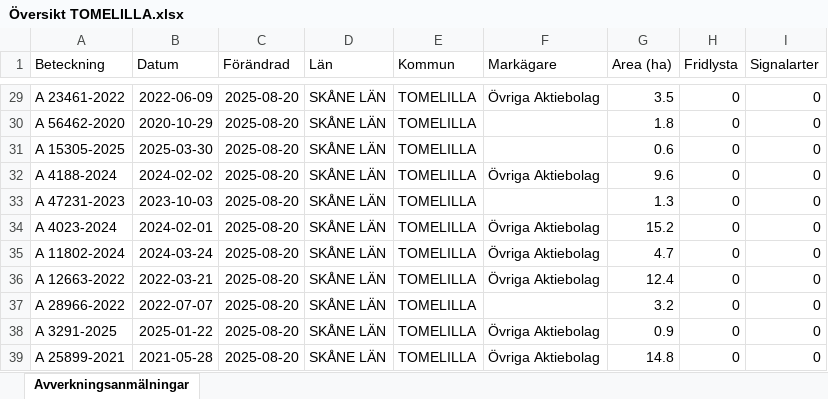
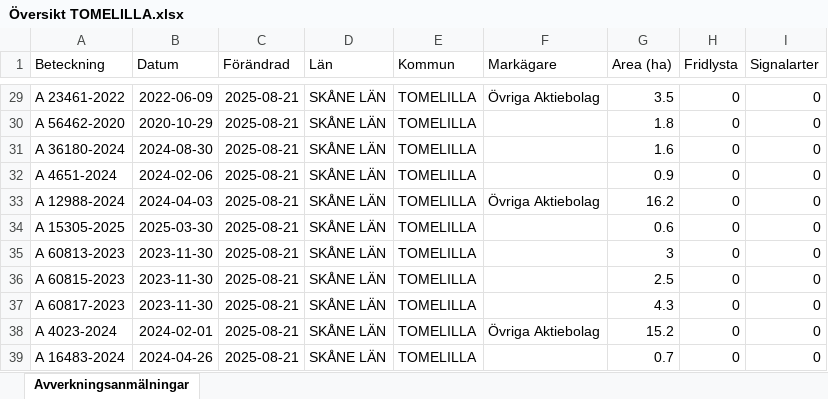
Before and after one commit to klasma/Logging_1270, an Excel workbook: Översikt TOMELILLA.xlsx, sheet Avverkningsanmälningar, drawn as a sheet; only a part is shown, gaps mark what is left out; values as stored, in another font and other column widths than the file's, no borders; the diff covers the shown part only; the diff names each change by its address in the sheet, - before the commit and + after, or states it on an @@ line.

```diff
--- a/Översikt TOMELILLA.xlsx (sheet Avverkningsanmälningar)
+++ b/Översikt TOMELILLA.xlsx (sheet Avverkningsanmälningar)
-C29:C39 (Förändrad): 2025-08-20
+C29:C39 (Förändrad): 2025-08-21
-A31 (Beteckning): A 15305-2025
+A31 (Beteckning): A 36180-2024
-B31 (Datum): 2025-03-30
+B31 (Datum): 2024-08-30
-G31 (Area (ha)): 0.6
+G31 (Area (ha)): 1.6
-A32 (Beteckning): A 4188-2024
+A32 (Beteckning): A 4651-2024
-B32 (Datum): 2024-02-02
+B32 (Datum): 2024-02-06
-F32 (Markägare): Övriga Aktiebolag
+F32 (Markägare): (empty)
-G32 (Area (ha)): 9.6
+G32 (Area (ha)): 0.9
-A33 (Beteckning): A 47231-2023
+A33 (Beteckning): A 12988-2024
-B33 (Datum): 2023-10-03
+B33 (Datum): 2024-04-03
-F33 (Markägare): (empty)
+F33 (Markägare): Övriga Aktiebolag
-G33 (Area (ha)): 1.3
+G33 (Area (ha)): 16.2
-A34 (Beteckning): A 4023-2024
+A34 (Beteckning): A 15305-2025
-B34 (Datum): 2024-02-01
+B34 (Datum): 2025-03-30
-F34:F36 (Markägare): Övriga Aktiebolag
+F34:F36 (Markägare): (empty)
-G34 (Area (ha)): 15.2
+G34 (Area (ha)): 0.6
-A35 (Beteckning): A 11802-2024
+A35 (Beteckning): A 60813-2023
-B35 (Datum): 2024-03-24
+B35 (Datum): 2023-11-30
-G35 (Area (ha)): 4.7
+G35 (Area (ha)): 3
-A36 (Beteckning): A 12663-2022
+A36 (Beteckning): A 60815-2023
-B36 (Datum): 2022-03-21
+B36 (Datum): 2023-11-30
-G36 (Area (ha)): 12.4
+G36 (Area (ha)): 2.5
-A37 (Beteckning): A 28966-2022
+A37 (Beteckning): A 60817-2023
-B37 (Datum): 2022-07-07
+B37 (Datum): 2023-11-30
-G37 (Area (ha)): 3.2
+G37 (Area (ha)): 4.3
-A38 (Beteckning): A 3291-2025
+A38 (Beteckning): A 4023-2024
-B38 (Datum): 2025-01-22
+B38 (Datum): 2024-02-01
-G38 (Area (ha)): 0.9
+G38 (Area (ha)): 15.2
-A39 (Beteckning): A 25899-2021
+A39 (Beteckning): A 16483-2024
-B39 (Datum): 2021-05-28
+B39 (Datum): 2024-04-26
-F39 (Markägare): Övriga Aktiebolag
+F39 (Markägare): (empty)
-G39 (Area (ha)): 14.8
+G39 (Area (ha)): 0.7
```
Also changed, not shown: 465 edited cells elsewhere in this sheet, artfynd/A 2018-2024 artfynd.xlsx, artfynd/A 26958-2025 artfynd.xlsx, 45 other files.
